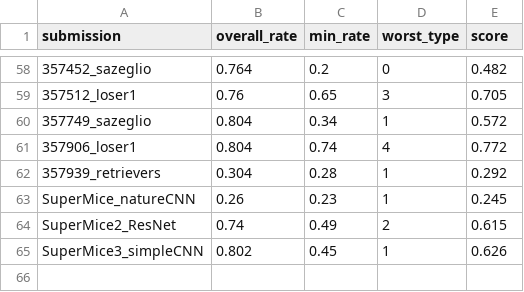
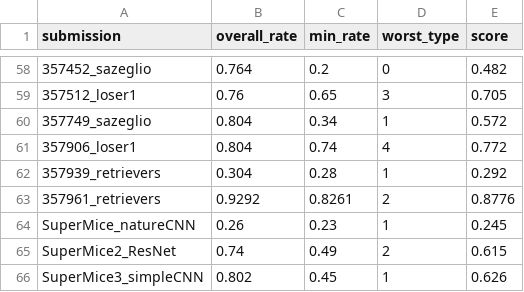
Before and after one commit to robustforaging/robustforaging.github.io, a CSV file: assets/data/leaderboard.csv, drawn as a sheet; only a part is shown, gaps mark what is left out; the diff names each change by its address in the sheet, - before the commit and + after, or states it on an @@ line.

Commit message:
Update leaderboard at 2025-08-27 02:56

```diff
--- a/assets/data/leaderboard.csv
+++ b/assets/data/leaderboard.csv
+row 63: 357961_retrievers | 0.9292 | 0.8261 | 2 | 0.8776
```
